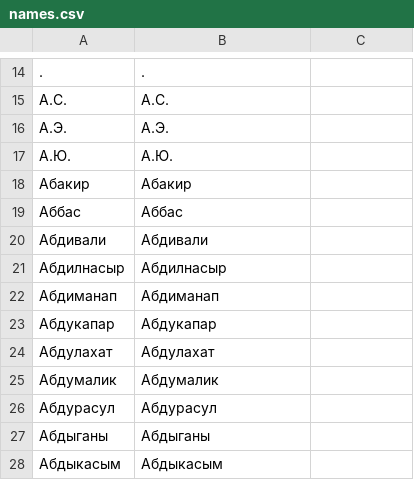
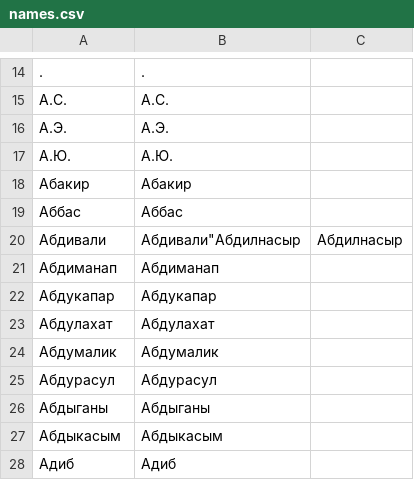
Before and after one commit to Loctor-agar/kyrgyzstan_names, a CSV file: names.csv, drawn as a sheet; only a part is shown, gaps mark what is left out; the shorter side is filled out with more unchanged rows; the diff names each change by its address in the sheet, - before the commit and + after, or states it on an @@ line.

Commit message:
Change "\s to "

```diff
--- a/names.csv
+++ b/names.csv
-B20: Абдивали
+B20: Абдивали"Абдилнасыр
-C20: (empty)
+C20: Абдилнасыр
-row 21: Абдилнасыр | Абдилнасыр
```
